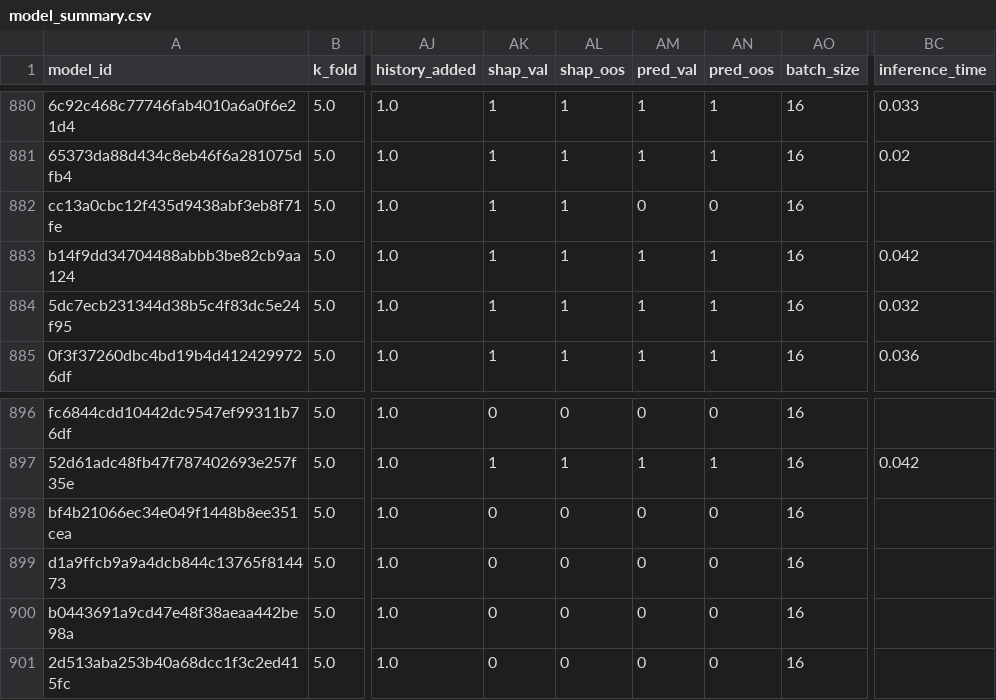
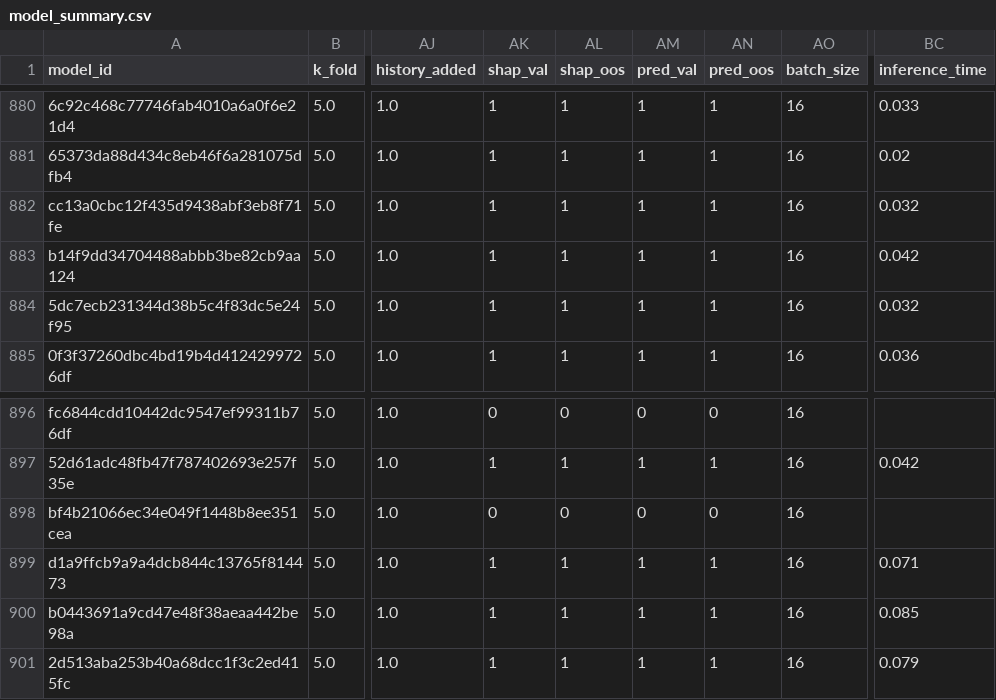
Before and after one commit to FelipeMarcelino/glaucoma, a CSV file: model_summary.csv, drawn as a sheet; only a part is shown, gaps mark what is left out; the diff names each change by its address in the sheet, - before the commit and + after, or states it on an @@ line.

Commit message:
pred/shap

```diff
--- a/model_summary.csv
+++ b/model_summary.csv
-AM882 (pred_val): 0
+AM882 (pred_val): 1
-AN882 (pred_oos): 0
+AN882 (pred_oos): 1
-BC882 (inference_time): (empty)
+BC882 (inference_time): 0.032
-AK899:AK901 (shap_val): 0
+AK899:AK901 (shap_val): 1
-AL899:AL901 (shap_oos): 0
+AL899:AL901 (shap_oos): 1
-AM899:AM901 (pred_val): 0
+AM899:AM901 (pred_val): 1
-AN899:AN901 (pred_oos): 0
+AN899:AN901 (pred_oos): 1
-BC899 (inference_time): (empty)
+BC899 (inference_time): 0.071
-BC900 (inference_time): (empty)
+BC900 (inference_time): 0.085
-BC901 (inference_time): (empty)
+BC901 (inference_time): 0.079
```
